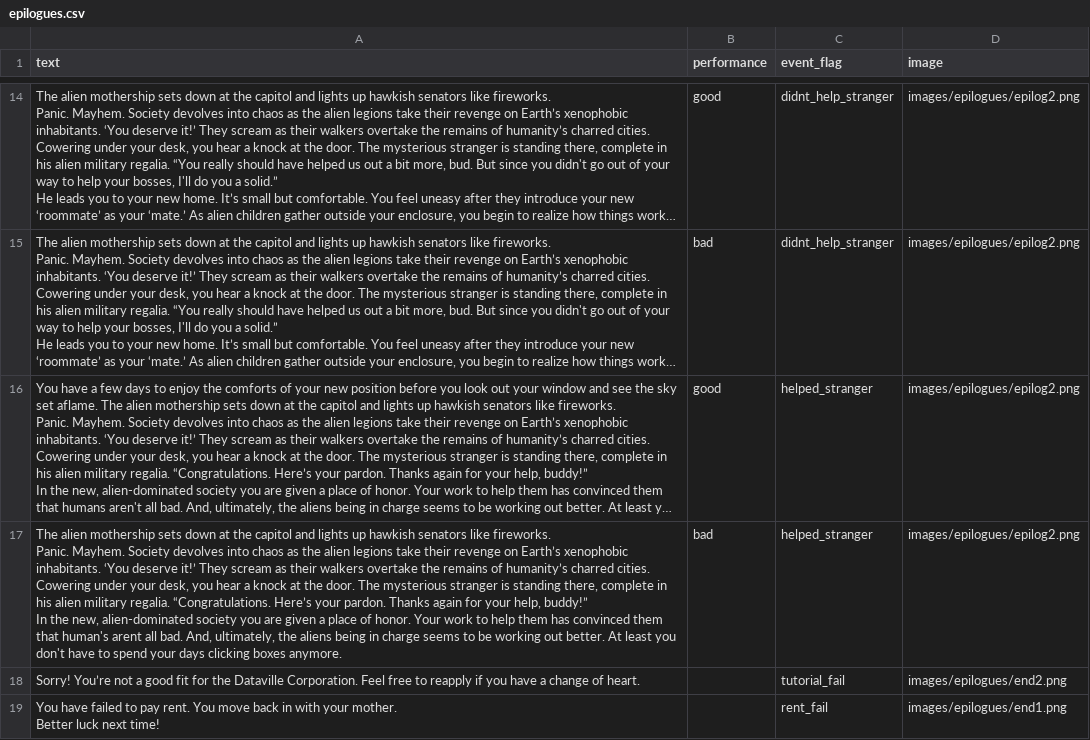
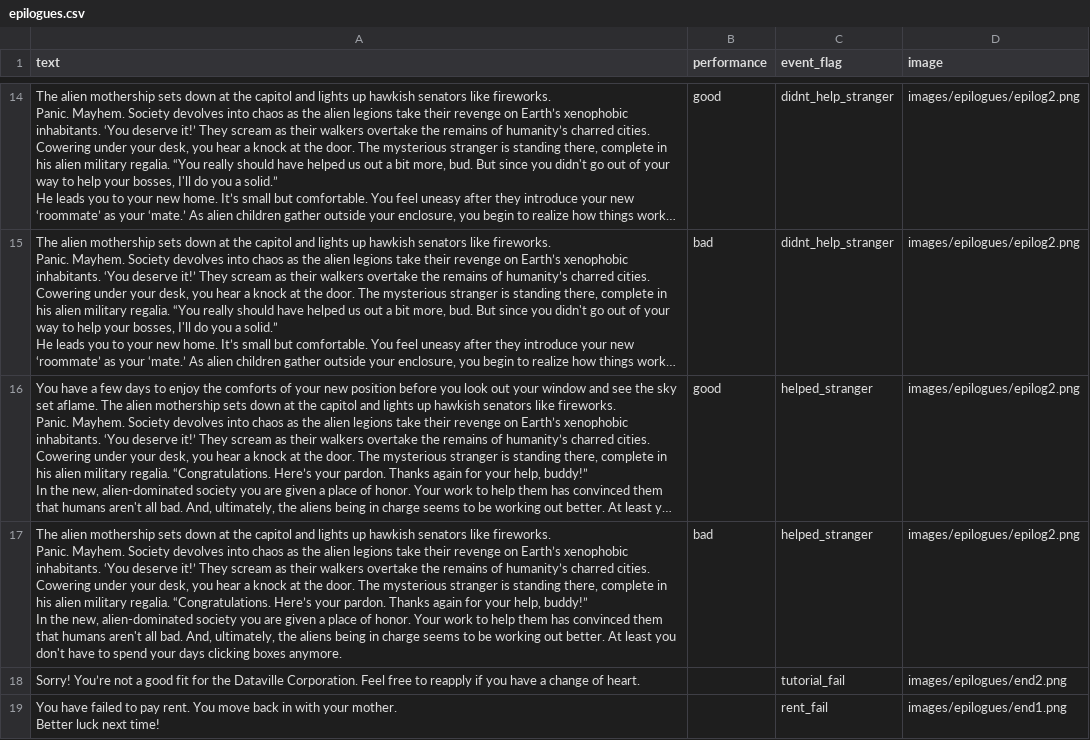
Before and after one commit to hobg0blin/dataville, a CSV file: DataVille/game/game_files/epilogues.csv, drawn as a sheet; only a part is shown, gaps mark what is left out; long unchanged cells end in …; the diff names each change by its address in the sheet, - before the commit and + after, or states it on an @@ line.

```diff
--- a/DataVille/game/game_files/epilogues.csv
+++ b/DataVille/game/game_files/epilogues.csv
-A17 (text): …them that human's arent all bad.…
+A17 (text): …them that humans aren't all bad.…
```
Also changed, not shown: DataVille/game/game_files/tasks_day_4.csv.
